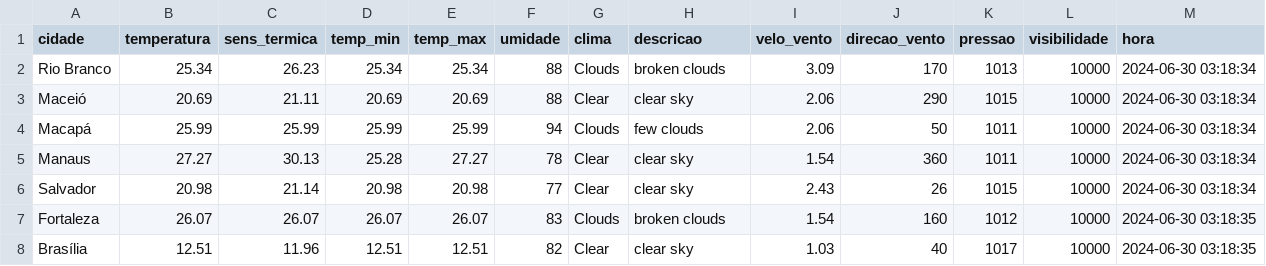
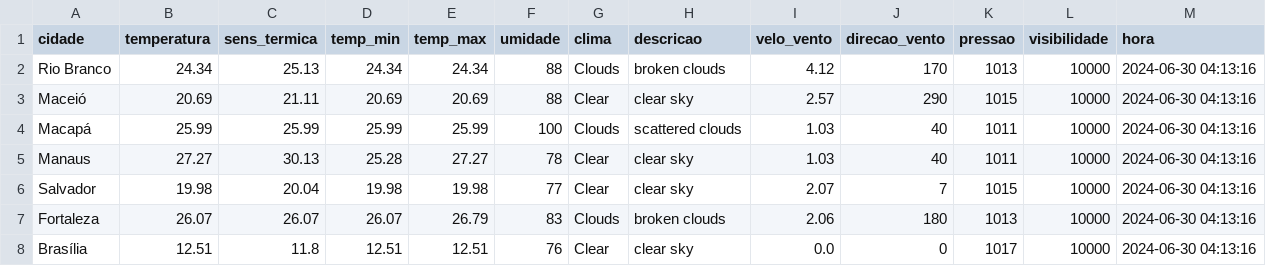
Before and after one commit to ThFenrir/integradorClimaDados, a CSV file: dados_clima_recente.csv, drawn as a sheet; only a part is shown; the diff covers the shown part only.

```diff
--- a/dados_clima_recente.csv
+++ b/dados_clima_recente.csv
@@ -1,8 +1,8 @@
 cidade,temperatura,sens_termica,temp_min,temp_max,umidade,clima,descricao,velo_vento,direcao_vento,pressao,visibilidade,hora
-Rio Branco,25.34,26.23,25.34,25.34,88,Clouds,broken clouds,3.09,170,1013,10000,2024-06-30 03:18:34
-Maceió,20.69,21.11,20.69,20.69,88,Clear,clear sky,2.06,290,1015,10000,2024-06-30 03:18:34
-Macapá,25.99,25.99,25.99,25.99,94,Clouds,few clouds,2.06,50,1011,10000,2024-06-30 03:18:34
-Manaus,27.27,30.13,25.28,27.27,78,Clear,clear sky,1.54,360,1011,10000,2024-06-30 03:18:34
-Salvador,20.98,21.14,20.98,20.98,77,Clear,clear sky,2.43,26,1015,10000,2024-06-30 03:18:34
-Fortaleza,26.07,26.07,26.07,26.07,83,Clouds,broken clouds,1.54,160,1012,10000,2024-06-30 03:18:35
-Brasília,12.51,11.96,12.51,12.51,82,Clear,clear sky,1.03,40,1017,10000,2024-06-30 03:18:35
+Rio Branco,24.34,25.13,24.34,24.34,88,Clouds,broken clouds,4.12,170,1013,10000,2024-06-30 04:13:16
+Maceió,20.69,21.11,20.69,20.69,88,Clear,clear sky,2.57,290,1015,10000,2024-06-30 04:13:16
+Macapá,25.99,25.99,25.99,25.99,100,Clouds,scattered clouds,1.03,40,1011,10000,2024-06-30 04:13:16
+Manaus,27.27,30.13,25.28,27.27,78,Clear,clear sky,1.03,40,1011,10000,2024-06-30 04:13:16
+Salvador,19.98,20.04,19.98,19.98,77,Clear,clear sky,2.07,7,1015,10000,2024-06-30 04:13:16
+Fortaleza,26.07,26.07,26.07,26.79,83,Clouds,broken clouds,2.06,180,1013,10000,2024-06-30 04:13:16
+Brasília,12.51,11.8,12.51,12.51,76,Clear,clear sky,0.0,0,1017,10000,2024-06-30 04:13:16
```
Also changed, not shown: 128 edited cells elsewhere in this file, 1 other file.
